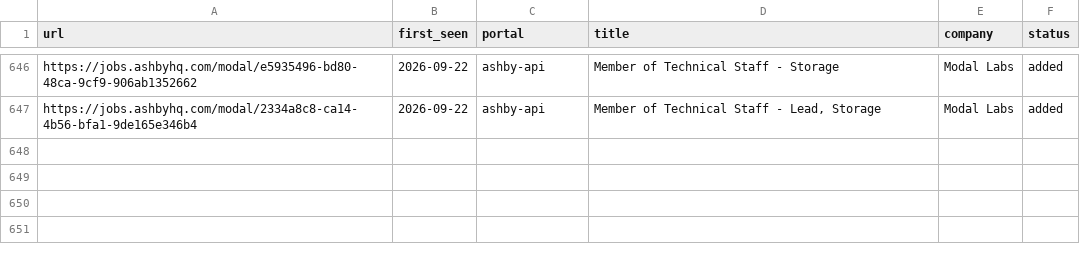
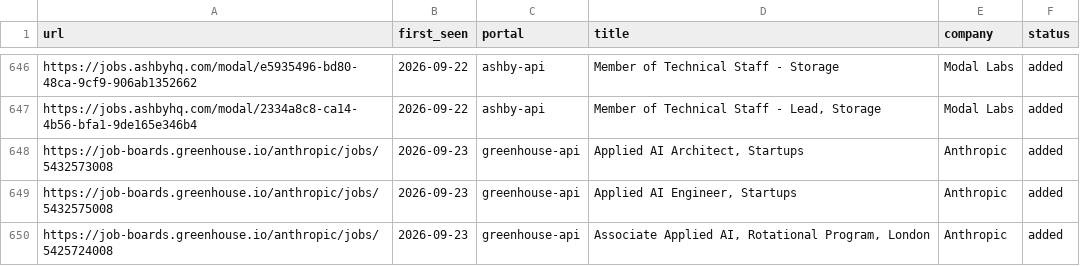
Before and after one commit to jayavardhan8907/AutomateJob, a TSV file: data/scan-history.tsv, drawn as a sheet; only a part is shown, gaps mark what is left out.

Commit message:
chore: auto-scan 2026-09-23

```diff
--- a/data/scan-history.tsv
+++ b/data/scan-history.tsv
@@ -647 +647,4 @@ https://jobs.ashbyhq.com/modal/e5935496-bd80-48ca-9cf9-906ab1352662	2026-09-22	a
 https://jobs.ashbyhq.com/modal/2334a8c8-ca14-4b56-bfa1-9de165e346b4	2026-09-22	ashby-api	Member of Technical Staff - Lead, Storage	Modal Labs	added
+https://job-boards.greenhouse.io/anthropic/jobs/5432573008	2026-09-23	greenhouse-api	Applied AI Architect, Startups	Anthropic	added
+https://job-boards.greenhouse.io/anthropic/jobs/5432575008	2026-09-23	greenhouse-api	Applied AI Engineer, Startups	Anthropic	added
+https://job-boards.greenhouse.io/anthropic/jobs/5425724008	2026-09-23	greenhouse-api	Associate Applied AI, Rotational Program, London	Anthropic	added
```
Also changed, not shown: 1 other file.
